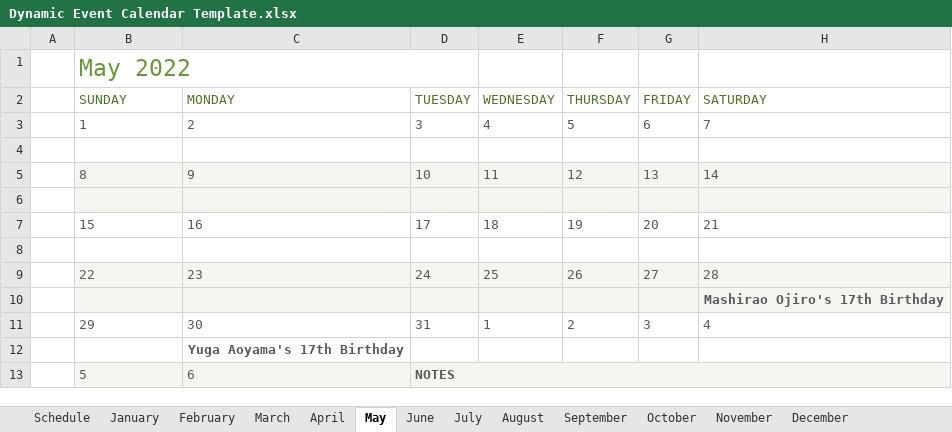
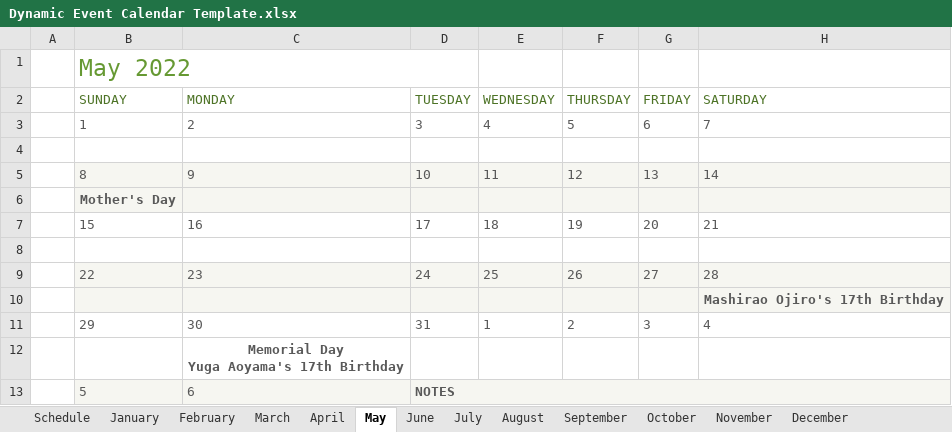
Before and after one commit to Wheirdo/Dynamic-Event-Excel-Calendar, an Excel workbook: Dynamic Event Calendar Template.xlsx, sheet May, drawn as a sheet; values as stored, in another font and other column widths than the file's, no borders; conditional formats not drawn; ↵ is a line break in a cell; the diff names each change by its address in the sheet, - before the commit and + after, or states it on an @@ line.

```diff
--- a/Dynamic Event Calendar Template.xlsx (sheet May)
+++ b/Dynamic Event Calendar Template.xlsx (sheet May)
-B6 (SUNDAY): (empty)
+B6 (SUNDAY): Mother's Day
-C12 (MONDAY): Yuga Aoyama's 17th Birthday
+C12 (MONDAY): Memorial Day ↵ Yuga Aoyama's 17th Birthday
```
Also changed, not shown: sheet Schedule, sheet June, sheet March, sheet September, sheet August, sheet December, 2 more sheets, charts or pictures.
